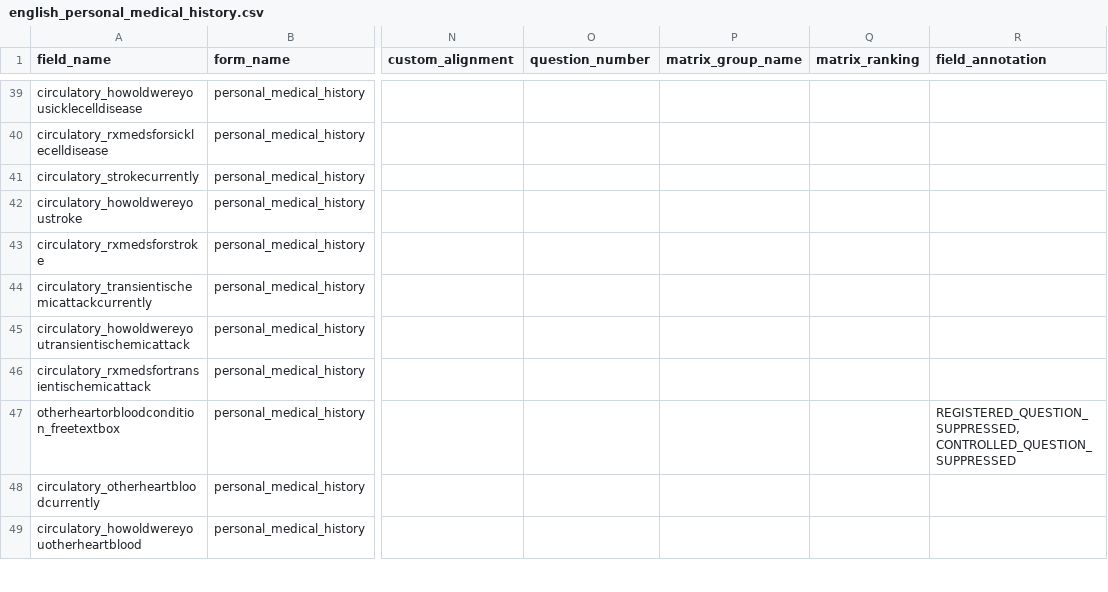
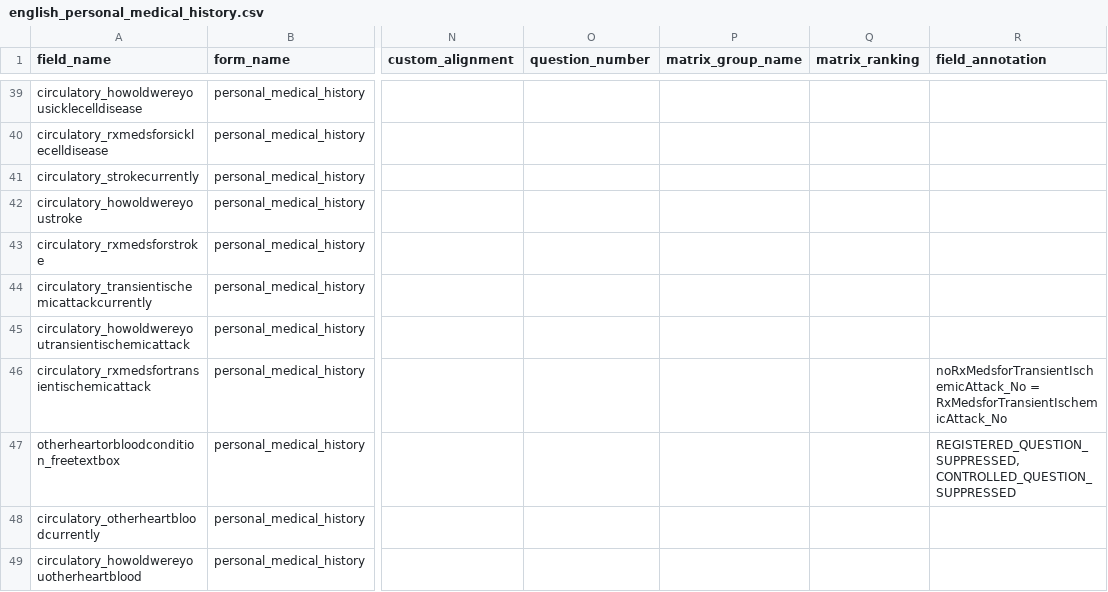
Before and after one commit to hwalker23/AoU-REDCap-DataDictionaries, a CSV file: english_data_dictionaries/english_personal_medical_history.csv, drawn as a sheet; only a part is shown, gaps mark what is left out; the diff names each change by its address in the sheet, - before the commit and + after, or states it on an @@ line.

Commit message:
Monthly Refresh of PPI data dictionaries

```diff
--- a/english_data_dictionaries/english_personal_medical_history.csv
+++ b/english_data_dictionaries/english_personal_medical_history.csv
-R46 (field_annotation): (empty)
+R46 (field_annotation): noRxMedsforTransientIschemicAttack_No = RxMedsforTransientIschemicAttack_No
```
